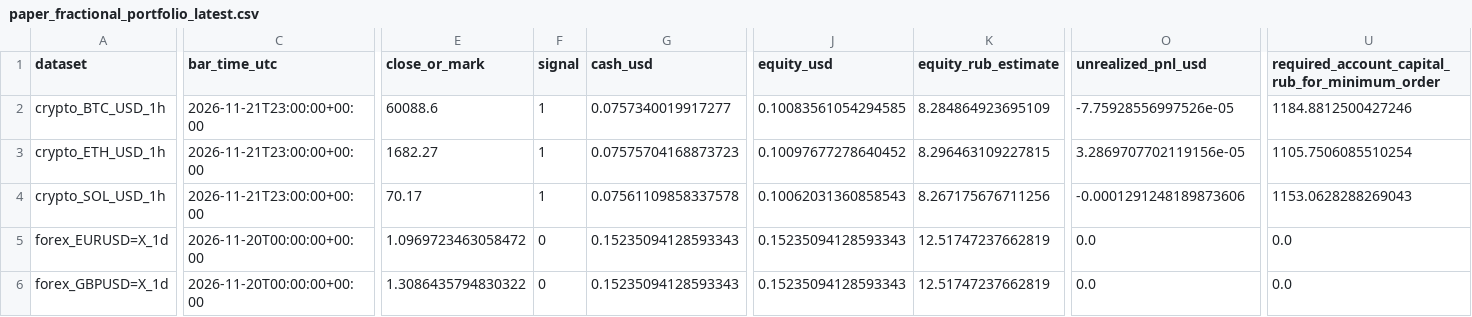
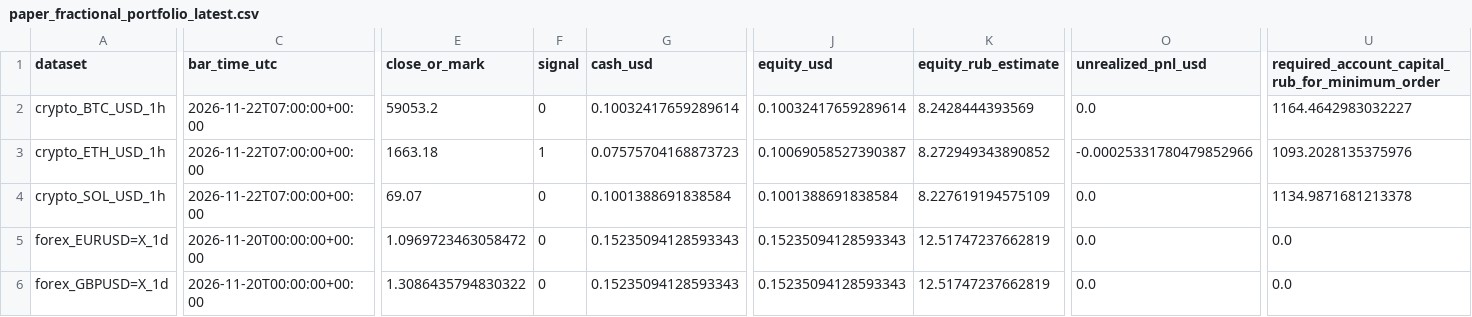
Before and after one commit to SitnerVS/QuantLab-100, a CSV file: reports/paper_fractional_portfolio_latest.csv, drawn as a sheet; only a part is shown, gaps mark what is left out; the diff covers the shown part only; the diff names each change by its address in the sheet, - before the commit and + after, or states it on an @@ line.

```diff
--- a/reports/paper_fractional_portfolio_latest.csv
+++ b/reports/paper_fractional_portfolio_latest.csv
-C2:C4 (bar_time_utc): 2026-11-21T23:00:00+00:00
+C2:C4 (bar_time_utc): 2026-11-22T07:00:00+00:00
-E2 (close_or_mark): 60088.6
+E2 (close_or_mark): 59053.2
-F2 (signal): 1
+F2 (signal): 0
-G2 (cash_usd): 0.0757340019917277
+G2 (cash_usd): 0.10032417659289614
-J2 (equity_usd): 0.10083561054294585
+J2 (equity_usd): 0.10032417659289614
-K2 (equity_rub_estimate): 8.284864923695109
+K2 (equity_rub_estimate): 8.2428444393569
-O2 (unrealized_pnl_usd): -7.75928556997526e-05
+O2 (unrealized_pnl_usd): 0.0
-U2: 1184.8812500427246
+U2: 1164.4642983032227
-E3 (close_or_mark): 1682.27
+E3 (close_or_mark): 1663.18
-J3 (equity_usd): 0.10097677278640452
+J3 (equity_usd): 0.10069058527390387
-K3 (equity_rub_estimate): 8.296463109227815
+K3 (equity_rub_estimate): 8.272949343890852
-O3 (unrealized_pnl_usd): 3.2869707702119156e-05
+O3 (unrealized_pnl_usd): -0.00025331780479852966
-U3: 1105.7506085510254
+U3: 1093.2028135375976
-E4 (close_or_mark): 70.17
+E4 (close_or_mark): 69.07
-F4 (signal): 1
+F4 (signal): 0
-G4 (cash_usd): 0.07561109858337578
+G4 (cash_usd): 0.1001388691838584
-J4 (equity_usd): 0.10062031360858543
+J4 (equity_usd): 0.1001388691838584
-K4 (equity_rub_estimate): 8.267175676711256
+K4 (equity_rub_estimate): 8.227619194575109
-O4 (unrealized_pnl_usd): -0.0001291248189873606
+O4 (unrealized_pnl_usd): 0.0
-U4: 1153.0628288269043
+U4: 1134.9871681213378
```
Also changed, not shown: 62 edited cells elsewhere in this file, reports/data_quality.csv, reports/futures_walk_forward_summary.csv, 16 other files.
